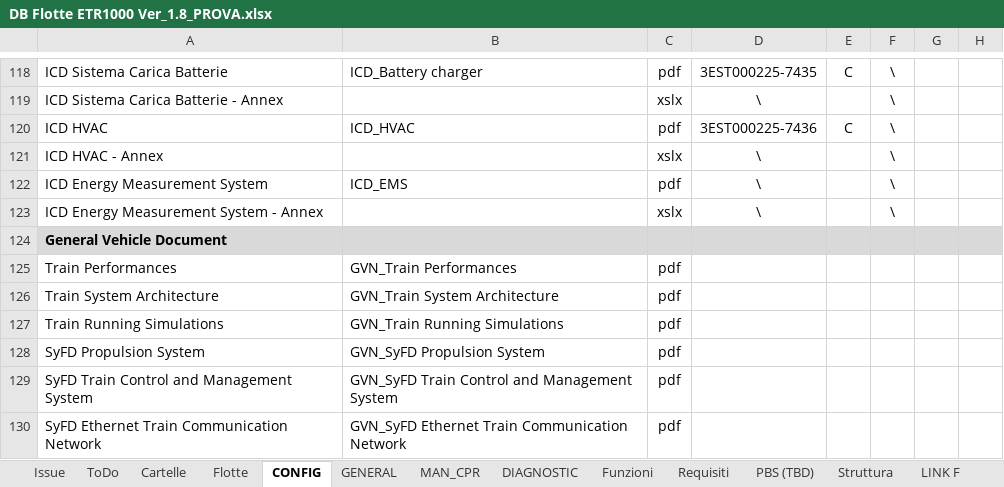
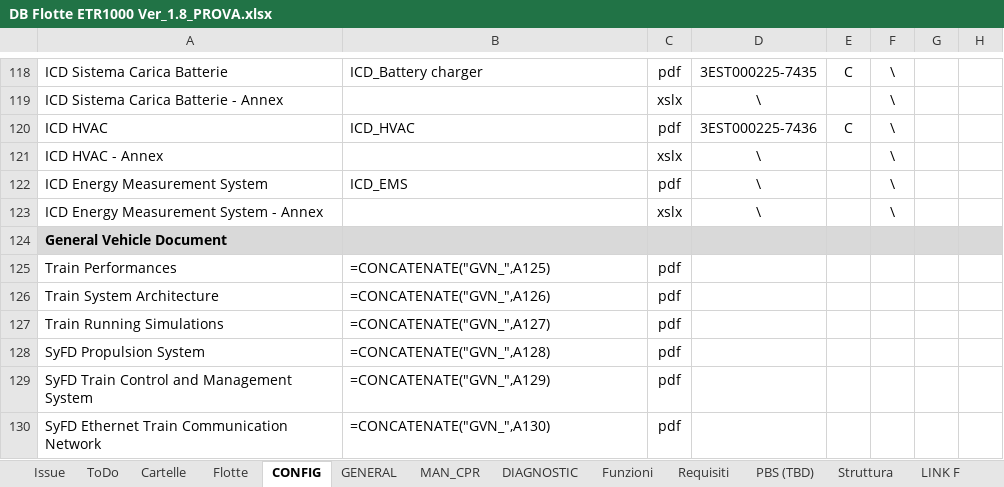
Before and after one commit to Casinski/AskTrainMind, an Excel workbook: DB Flotte ETR1000 Ver_1.8_PROVA.xlsx, sheet CONFIG, drawn as a sheet; only a part is shown, gaps mark what is left out; values as stored, in another font and other column widths than the file's, no borders; formulas without a stored value are shown as written; the diff names each change by its address in the sheet, - before the commit and + after, or states it on an @@ line.

```diff
--- a/DB Flotte ETR1000 Ver_1.8_PROVA.xlsx (sheet CONFIG)
+++ b/DB Flotte ETR1000 Ver_1.8_PROVA.xlsx (sheet CONFIG)
-B125: GVN_Train Performances
+B125: =CONCATENATE("GVN_",A125)
-B126: GVN_Train System Architecture
+B126: =CONCATENATE("GVN_",A126)
-B127: GVN_Train Running Simulations
+B127: =CONCATENATE("GVN_",A127)
-B128: GVN_SyFD Propulsion System
+B128: =CONCATENATE("GVN_",A128)
-B129: GVN_SyFD Train Control and Management System
+B129: =CONCATENATE("GVN_",A129)
-B130: GVN_SyFD Ethernet Train Communication Network
+B130: =CONCATENATE("GVN_",A130)
```
Also changed, not shown: sheet MAN_CPR, sheet Funzioni, sheet Requisiti, sheet LINK F, sheet Cartelle, sheet Flotte, hidden cells, 9 other files.
